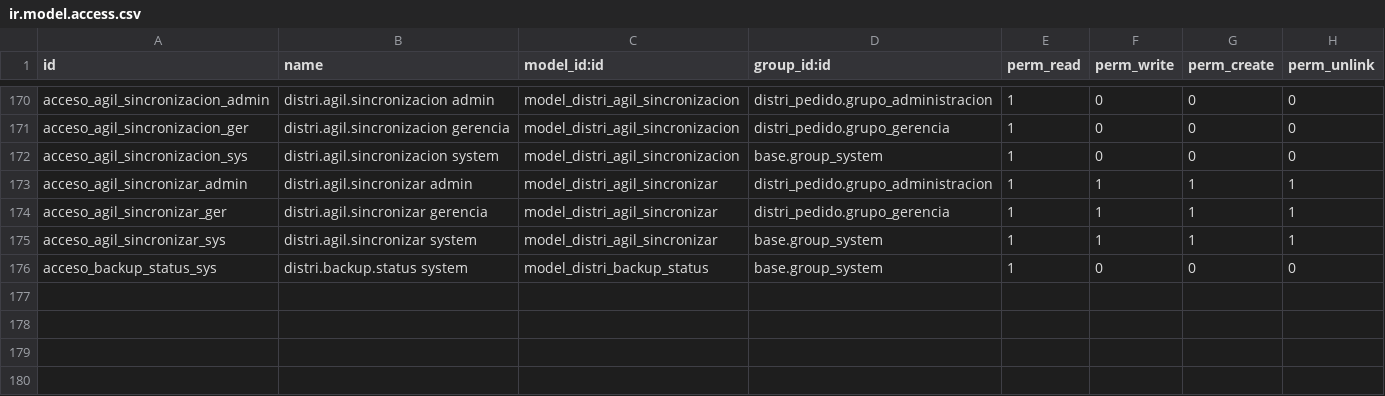
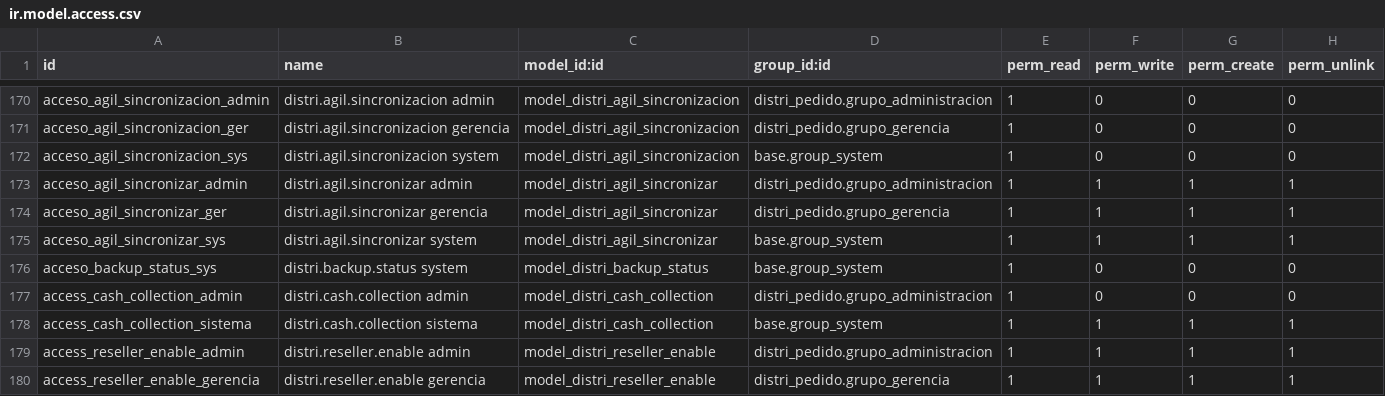
Before and after one commit to indubioproyectos/distrineuquen-sistema, a CSV file: addons/distri_pedido/security/ir.model.access.csv, drawn as a sheet; only a part is shown, gaps mark what is left out; the diff names each change by its address in the sheet, - before the commit and + after, or states it on an @@ line.

Commit message:
feat(pedido): phase-1 account policy, cash anywhere and reseller signup (19.0.1.92.0)
- Hide the customer's account by default with a per-customer switch on
  the customer form; customers see an under-construction notice and can
  still order and pay.
- Give drivers and sellers access to every customer's account in
  /cuentas and a «Ver cuenta» per stop in the driver app.
- New /cobro page: any staff user registers cash for an invoice or on
  account into their daily depot cash box, with a duplicate guard.
- «Pendientes de aprobar» column in the receipts chat.
- Reseller self-signup with email or Google, profile with CUIT check,
  manager approval that assigns the hidden price list.
- Stock availability notice on orders, WhatsApp texts and order PDFs.

```diff
--- a/addons/distri_pedido/security/ir.model.access.csv
+++ b/addons/distri_pedido/security/ir.model.access.csv
+row 177: access_cash_collection_admin | distri.cash.collection admin | model_distri_cash_collection | distri_pedido.grupo_administracion | 1 | 0 | 0 | 0
+row 178: access_cash_collection_sistema | distri.cash.collection sistema | model_distri_cash_collection | base.group_system | 1 | 1 | 1 | 1
+row 179: access_reseller_enable_admin | distri.reseller.enable admin | model_distri_reseller_enable | distri_pedido.grupo_administracion | 1 | 1 | 1 | 1
+row 180: access_reseller_enable_gerencia | distri.reseller.enable gerencia | model_distri_reseller_enable | distri_pedido.grupo_gerencia | 1 | 1 | 1 | 1
```
Also changed, not shown: 41 other files.
